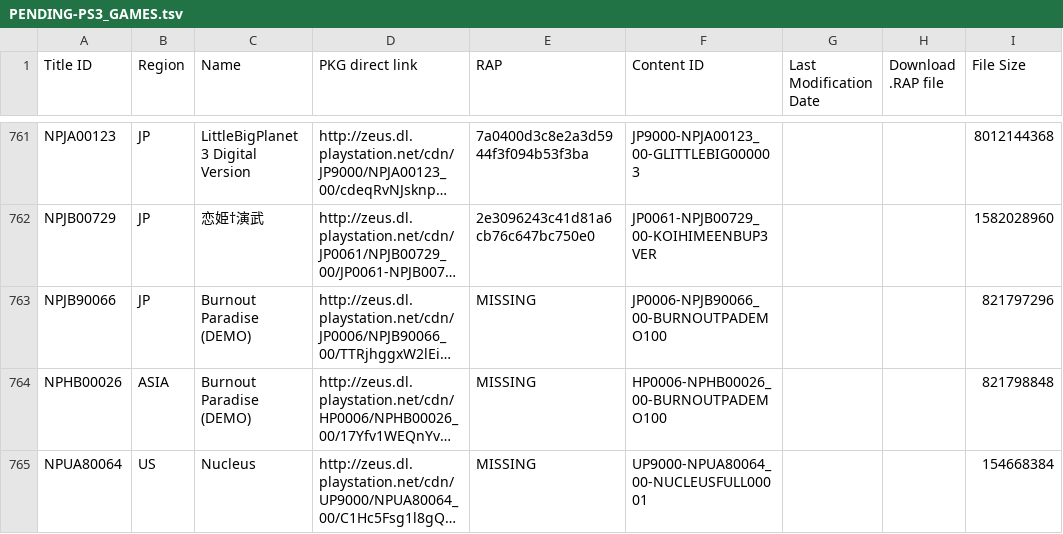
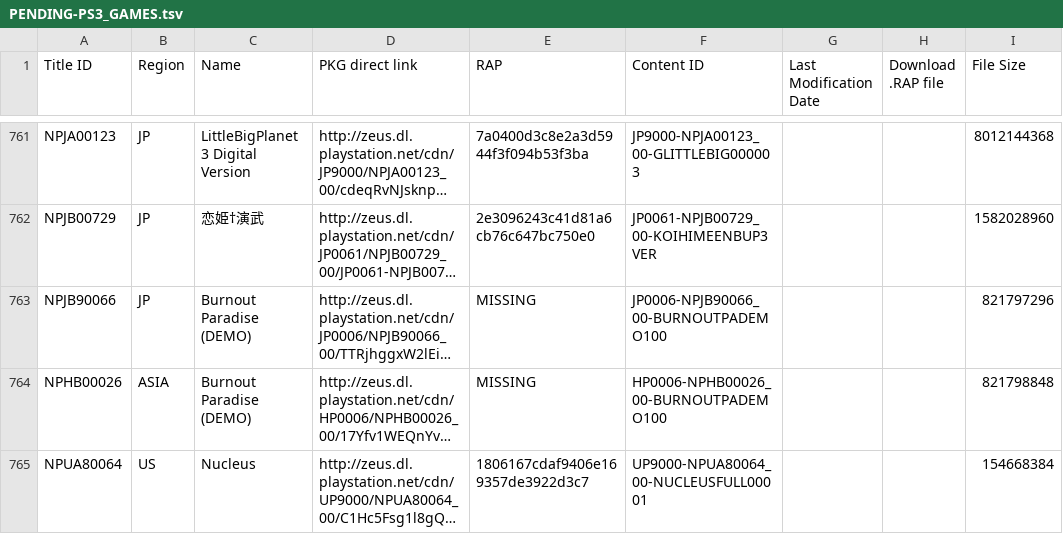
Before and after one commit to 1jtp8sobiu/1jtp8sobiu.github.io, a TSV file: tsv/PENDING-PS3_GAMES.tsv, drawn as a sheet; only a part is shown, gaps mark what is left out; long unchanged cells end in …; the diff names each change by its address in the sheet, - before the commit and + after, or states it on an @@ line.

Commit message:
PENDING-PS3_GAMES 20211025_025502

```diff
--- a/tsv/PENDING-PS3_GAMES.tsv
+++ b/tsv/PENDING-PS3_GAMES.tsv
-E765 (RAP): MISSING
+E765 (RAP): 1806167cdaf9406e169357de3922d3c7
```
